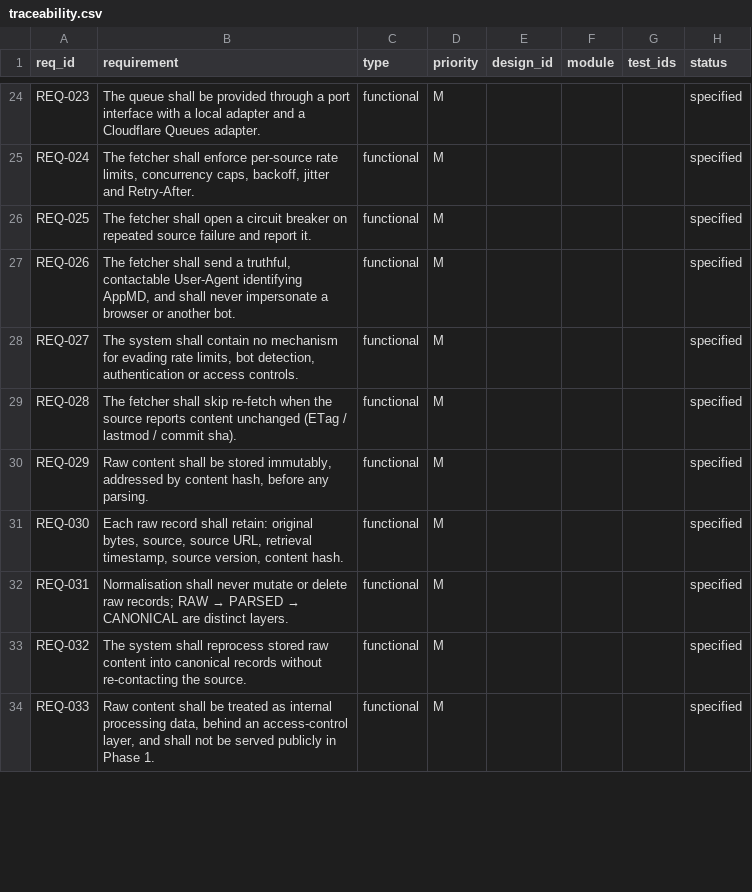
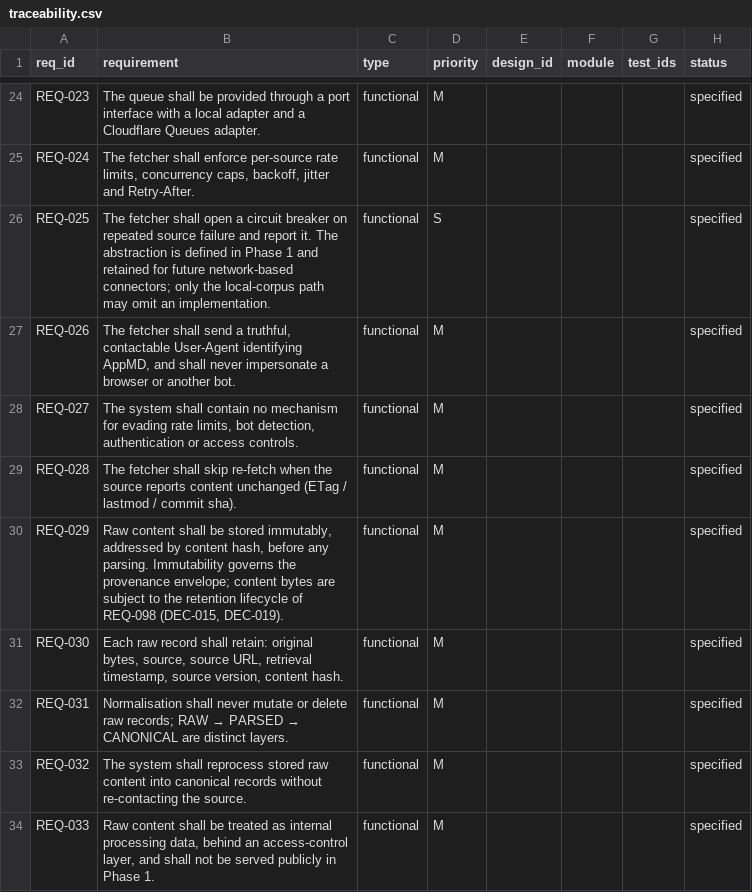
Before and after one commit to Ferousco-dev/skillappmd, a CSV file: .ilana/traceability.csv, drawn as a sheet; only a part is shown, gaps mark what is left out; the diff covers the shown part only.

Commit message:
G1 PASS: SRS v1.1 baselined after stakeholder review
18 stakeholder decisions applied. 10 requirements modified, 14 added.
98 REQ / 39 NFR / 13 DOM, 150 traceability rows, ID integrity verified.

Two analyst choices reversed by the stakeholder and recorded as such:
  DEC-018 rights 'unknown' restored as an explicit state (BRIEF 38 departure)
  DEC-019 raw retention made rights-aware and non-permanent by default

Adjective test caught REQ-097 'simple' introduced in this revision. Fixed.
Phase 02 NOT started - awaiting approval.

```diff
--- a/.ilana/traceability.csv
+++ b/.ilana/traceability.csv
@@ -25,3 +25,3 @@ REQ-023,The queue shall be provided through a port interface with a local adapte
 REQ-024,"The fetcher shall enforce per-source rate limits, concurrency caps, backoff, jitter and Retry-After.",functional,M,,,,specified
-REQ-025,The fetcher shall open a circuit breaker on repeated source failure and report it.,functional,M,,,,specified
+REQ-025,The fetcher shall open a circuit breaker on repeated source failure and report it. The abstraction is defined in Phase 1 and retained for future network-based connectors; only the local-corpus path may omit an implementation.,functional,S,,,,specified
 REQ-026,"The fetcher shall send a truthful, contactable User-Agent identifying AppMD, and shall never impersonate a browser or another bot.",functional,M,,,,specified
@@ -29,3 +29,3 @@ REQ-027,"The system shall contain no mechanism for evading rate limits, bot dete
 REQ-028,The fetcher shall skip re-fetch when the source reports content unchanged (ETag / lastmod / commit sha).,functional,M,,,,specified
-REQ-029,"Raw content shall be stored immutably, addressed by content hash, before any parsing.",functional,M,,,,specified
+REQ-029,"Raw content shall be stored immutably, addressed by content hash, before any parsing. Immutability governs the provenance envelope; content bytes are subject to the retention lifecycle of REQ-098 (DEC-015, DEC-019).",functional,M,,,,specified
 REQ-030,"Each raw record shall retain: original bytes, source, source URL, retrieval timestamp, source version, content hash.",functional,M,,,,specified
```
Also changed, not shown: 14 added rows and 14 edited cells elsewhere in this file, 5 other files.
